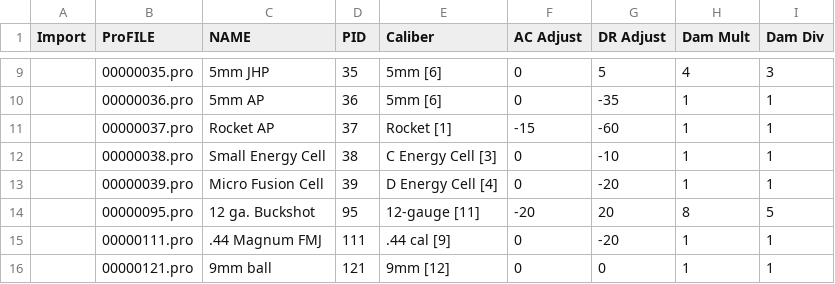
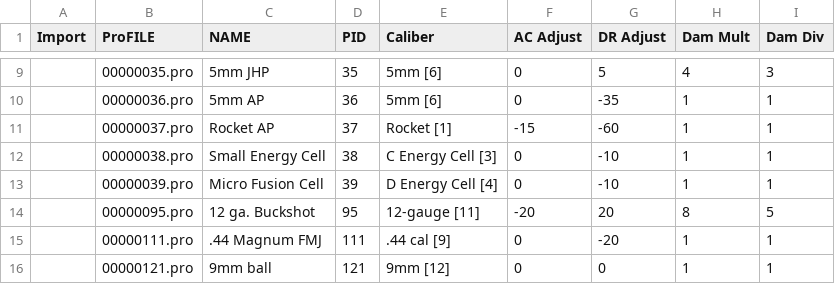
Before and after one commit to phobos2077/fo2_ecco, a CSV file: docs/ttx/csv_ecco_09/ammo.csv, drawn as a sheet; only a part is shown, gaps mark what is left out.

```diff
--- a/docs/ttx/csv_ecco_09/ammo.csv
+++ b/docs/ttx/csv_ecco_09/ammo.csv
@@ -12,3 +12,3 @@ Import;ProFILE;NAME;PID;Caliber;AC Adjust;DR Adjust;Dam Mult;Dam Div
 ;00000038.pro;Small Energy Cell;38;C Energy Cell [3];0;-10;1;1
-;00000039.pro;Micro Fusion Cell;39;D Energy Cell [4];0;-20;1;1
+;00000039.pro;Micro Fusion Cell;39;D Energy Cell [4];0;-10;1;1
 ;00000095.pro;12 ga. Buckshot;95;12-gauge [11];-20;20;8;5
```
Also changed, not shown: docs/ttx/csv_ecco_09/weapon.csv, 22 other files.
